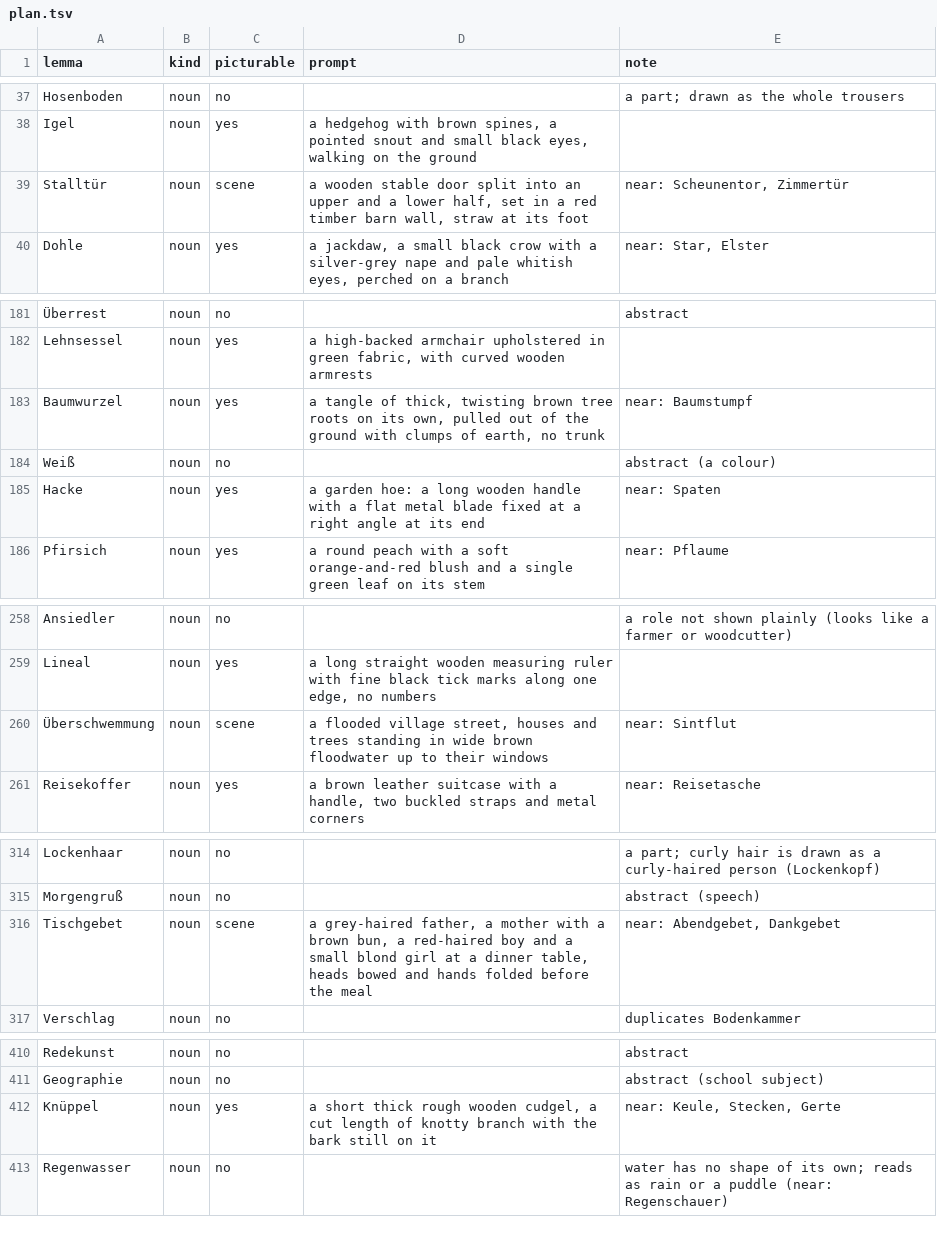
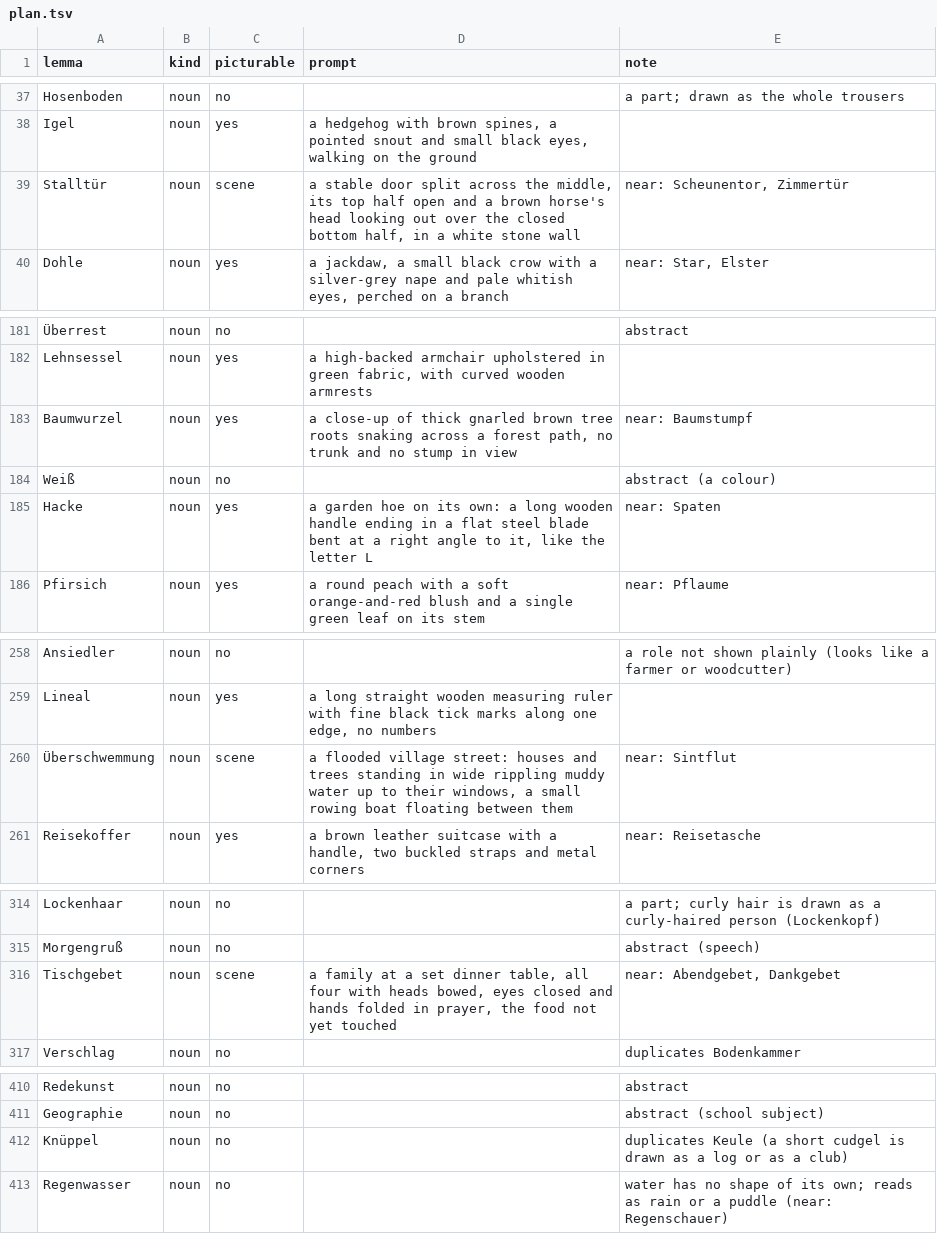
Before and after one commit to ehb54/android-apps, a TSV file: tools/pictures/children/plan.tsv, drawn as a sheet; only a part is shown, gaps mark what is left out; the diff covers the shown part only; the diff names each change by its address in the sheet, - before the commit and + after, or states it on an @@ line.

```diff
--- a/tools/pictures/children/plan.tsv
+++ b/tools/pictures/children/plan.tsv
-D39 (prompt): a wooden stable door split into an upper and a lower half, set in a red timber barn wall, straw at its foot
+D39 (prompt): a stable door split across the middle, its top half open and a brown horse's head looking out over the closed bottom half, in a white stone wall
-D183 (prompt): a tangle of thick, twisting brown tree roots on its own, pulled out of the ground with clumps of earth, no trunk
+D183 (prompt): a close-up of thick gnarled brown tree roots snaking across a forest path, no trunk and no stump in view
-D185 (prompt): a garden hoe: a long wooden handle with a flat metal blade fixed at a right angle at its end
+D185 (prompt): a garden hoe on its own: a long wooden handle ending in a flat steel blade bent at a right angle to it, like the letter L
-D260 (prompt): …flooded village street, houses and trees standing in wide brown floodwater up to their windows
+D260 (prompt): …flooded village street: houses and trees standing in wide rippling muddy water up to their windows, a small rowing boat floating between them
-D316 (prompt): a grey-haired father, a mother with a brown bun, a red-haired boy and a small blond girl at a dinner table, heads bowed and hands folded before the meal
+D316 (prompt): a family at a set dinner table, all four with heads bowed, eyes closed and hands folded in prayer, the food not yet touched
-C412 (picturable): yes
+C412 (picturable): no
-D412 (prompt): a short thick rough wooden cudgel, a cut length of knotty branch with the bark still on it
+D412 (prompt): (empty)
-E412 (note): near: Keule, Stecken, Gerte
+E412 (note): duplicates Keule (a short cudgel is drawn as a log or as a club)
```
Also changed, not shown: 3 edited cells elsewhere in this file, 1 other file.
